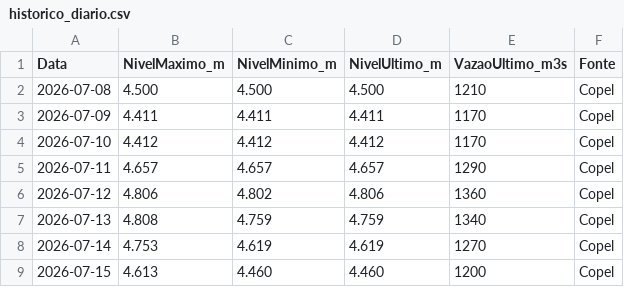
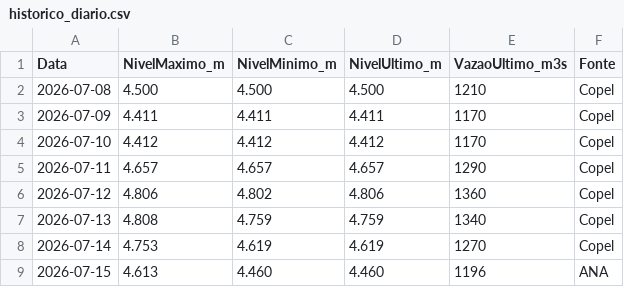
Before and after one commit to thiagoiwanko/rioiguacu, a CSV file: historico_diario.csv, drawn as a sheet.

```diff
--- a/historico_diario.csv
+++ b/historico_diario.csv
@@ -8,2 +8,2 @@ Data;NivelMaximo_m;NivelMinimo_m;NivelUltimo_m;VazaoUltimo_m3s;Fonte
 2026-07-14;4.753;4.619;4.619;1270;Copel
-2026-07-15;4.613;4.460;4.460;1200;Copel
+2026-07-15;4.613;4.460;4.460;1196;ANA
```
Also changed, not shown: 2 other files.
